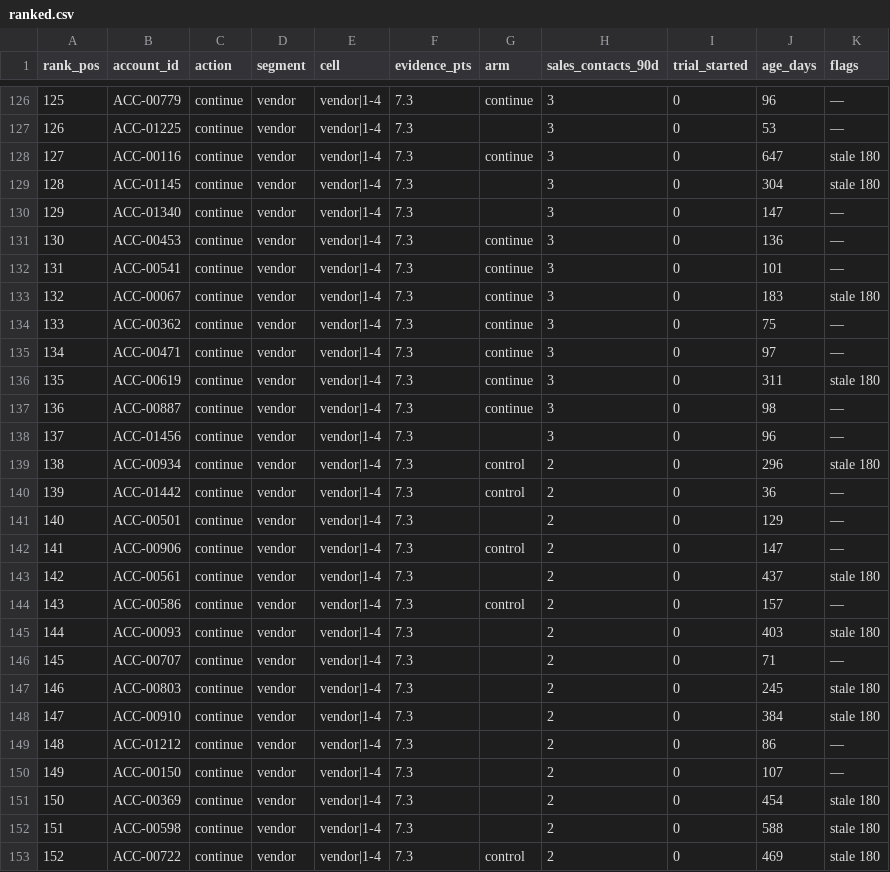
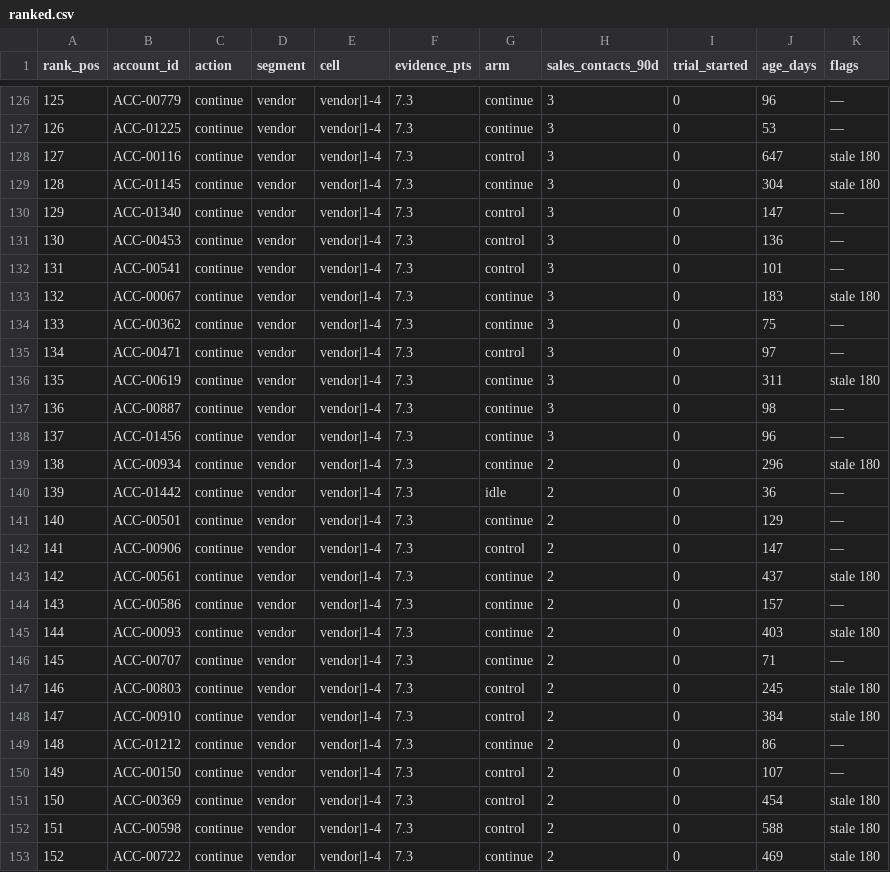
Before and after one commit to ignaciopenesi/cordilla-account-scoring, a CSV file: serving/out/ranked.csv, drawn as a sheet; only a part is shown, gaps mark what is left out; the diff covers the shown part only.

```diff
--- a/serving/out/ranked.csv
+++ b/serving/out/ranked.csv
@@ -126,28 +126,28 @@ rank_pos,account_id,action,segment,cell,evidence_pts,arm,sales_contacts_90d,tria
 125,ACC-00779,continue,vendor,vendor|1-4,7.3,continue,3,0,96,—
-126,ACC-01225,continue,vendor,vendor|1-4,7.3,,3,0,53,—
-127,ACC-00116,continue,vendor,vendor|1-4,7.3,continue,3,0,647,stale 180
-128,ACC-01145,continue,vendor,vendor|1-4,7.3,,3,0,304,stale 180
-129,ACC-01340,continue,vendor,vendor|1-4,7.3,,3,0,147,—
-130,ACC-00453,continue,vendor,vendor|1-4,7.3,continue,3,0,136,—
-131,ACC-00541,continue,vendor,vendor|1-4,7.3,continue,3,0,101,—
+126,ACC-01225,continue,vendor,vendor|1-4,7.3,continue,3,0,53,—
+127,ACC-00116,continue,vendor,vendor|1-4,7.3,control,3,0,647,stale 180
+128,ACC-01145,continue,vendor,vendor|1-4,7.3,continue,3,0,304,stale 180
+129,ACC-01340,continue,vendor,vendor|1-4,7.3,control,3,0,147,—
+130,ACC-00453,continue,vendor,vendor|1-4,7.3,control,3,0,136,—
+131,ACC-00541,continue,vendor,vendor|1-4,7.3,control,3,0,101,—
 132,ACC-00067,continue,vendor,vendor|1-4,7.3,continue,3,0,183,stale 180
 133,ACC-00362,continue,vendor,vendor|1-4,7.3,continue,3,0,75,—
-134,ACC-00471,continue,vendor,vendor|1-4,7.3,continue,3,0,97,—
+134,ACC-00471,continue,vendor,vendor|1-4,7.3,control,3,0,97,—
 135,ACC-00619,continue,vendor,vendor|1-4,7.3,continue,3,0,311,stale 180
 136,ACC-00887,continue,vendor,vendor|1-4,7.3,continue,3,0,98,—
-137,ACC-01456,continue,vendor,vendor|1-4,7.3,,3,0,96,—
-138,ACC-00934,continue,vendor,vendor|1-4,7.3,control,2,0,296,stale 180
-139,ACC-01442,continue,vendor,vendor|1-4,7.3,control,2,0,36,—
-140,ACC-00501,continue,vendor,vendor|1-4,7.3,,2,0,129,—
+137,ACC-01456,continue,vendor,vendor|1-4,7.3,continue,3,0,96,—
+138,ACC-00934,continue,vendor,vendor|1-4,7.3,continue,2,0,296,stale 180
+139,ACC-01442,continue,vendor,vendor|1-4,7.3,idle,2,0,36,—
+140,ACC-00501,continue,vendor,vendor|1-4,7.3,continue,2,0,129,—
 141,ACC-00906,continue,vendor,vendor|1-4,7.3,control,2,0,147,—
-142,ACC-00561,continue,vendor,vendor|1-4,7.3,,2,0,437,stale 180
-143,ACC-00586,continue,vendor,vendor|1-4,7.3,control,2,0,157,—
-144,ACC-00093,continue,vendor,vendor|1-4,7.3,,2,0,403,stale 180
-145,ACC-00707,continue,vendor,vendor|1-4,7.3,,2,0,71,—
-146,ACC-00803,continue,vendor,vendor|1-4,7.3,,2,0,245,stale 180
-147,ACC-00910,continue,vendor,vendor|1-4,7.3,,2,0,384,stale 180
-148,ACC-01212,continue,vendor,vendor|1-4,7.3,,2,0,86,—
-149,ACC-00150,continue,vendor,vendor|1-4,7.3,,2,0,107,—
-150,ACC-00369,continue,vendor,vendor|1-4,7.3,,2,0,454,stale 180
-151,ACC-00598,continue,vendor,vendor|1-4,7.3,,2,0,588,stale 180
-152,ACC-00722,continue,vendor,vendor|1-4,7.3,control,2,0,469,stale 180
+142,ACC-00561,continue,vendor,vendor|1-4,7.3,continue,2,0,437,stale 180
+143,ACC-00586,continue,vendor,vendor|1-4,7.3,continue,2,0,157,—
+144,ACC-00093,continue,vendor,vendor|1-4,7.3,continue,2,0,403,stale 180
+145,ACC-00707,continue,vendor,vendor|1-4,7.3,continue,2,0,71,—
+146,ACC-00803,continue,vendor,vendor|1-4,7.3,control,2,0,245,stale 180
+147,ACC-00910,continue,vendor,vendor|1-4,7.3,control,2,0,384,stale 180
+148,ACC-01212,continue,vendor,vendor|1-4,7.3,continue,2,0,86,—
+149,ACC-00150,continue,vendor,vendor|1-4,7.3,control,2,0,107,—
+150,ACC-00369,continue,vendor,vendor|1-4,7.3,control,2,0,454,stale 180
+151,ACC-00598,continue,vendor,vendor|1-4,7.3,control,2,0,588,stale 180
+152,ACC-00722,continue,vendor,vendor|1-4,7.3,continue,2,0,469,stale 180
```
Also changed, not shown: 158 edited cells elsewhere in this file, serving/out/rep_worklist.csv, 9 other files.
